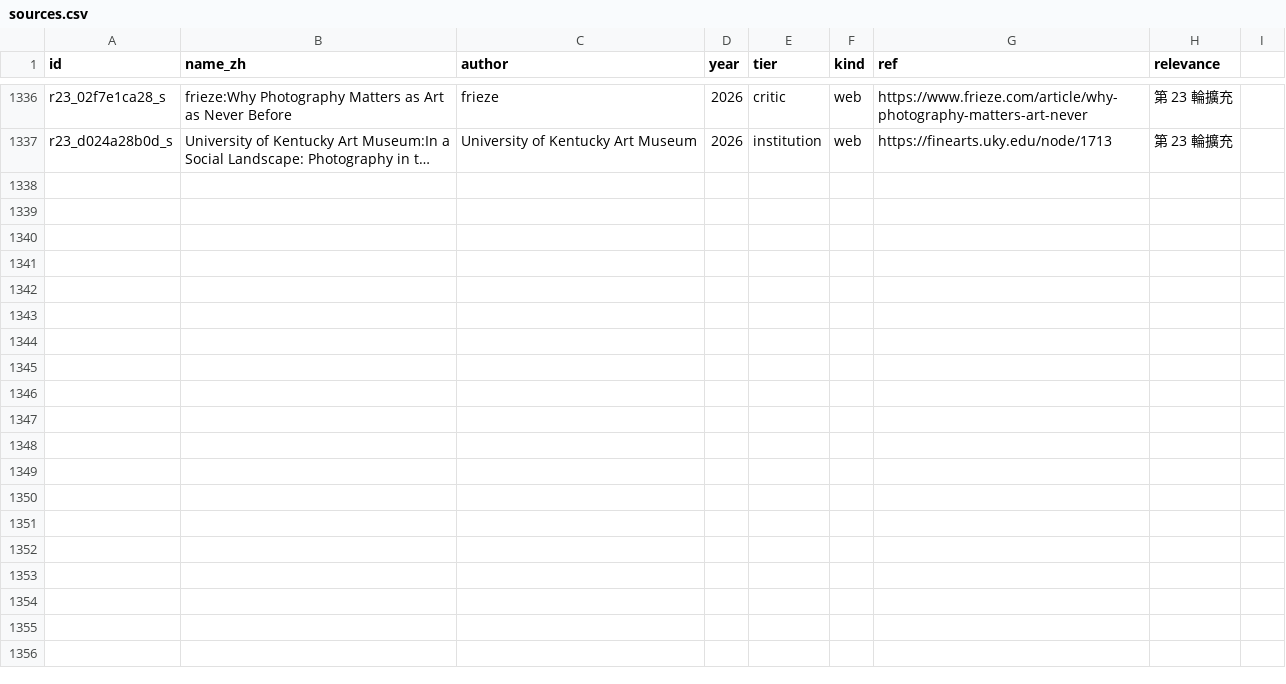
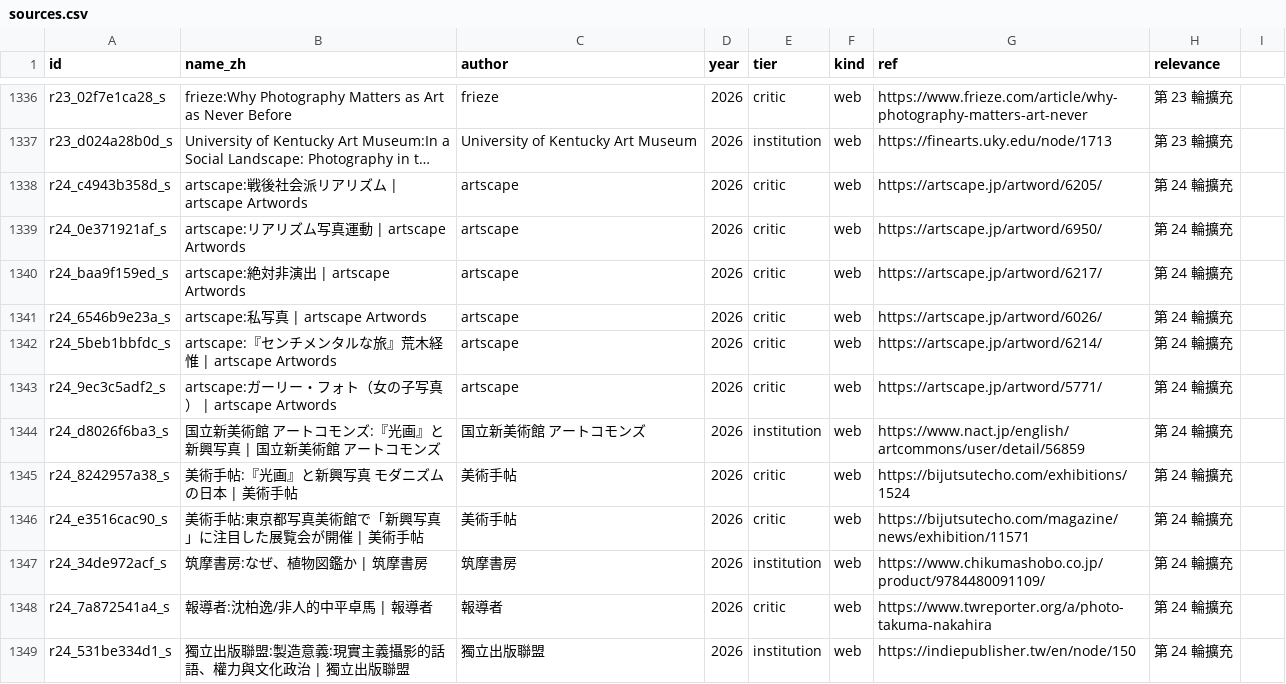
Before and after one commit to laiting-mona/seeing-coordinates, a CSV file: data/sources.csv, drawn as a sheet; only a part is shown, gaps mark what is left out; long unchanged cells end in …; the diff covers the shown part only; the diff names each change by its address in the sheet, - before the commit and + after, or states it on an @@ line.

```diff
--- a/data/sources.csv
+++ b/data/sources.csv
+row 1338: r24_c4943b358d_s | artscape:戦後社会派リアリズム | artscape Artwords | artscape | 2026 | critic | web | https://artscape.jp/artword/6205/ | 第 24 輪擴充
+row 1339: r24_0e371921af_s | artscape:リアリズム写真運動 | artscape Artwords | artscape | 2026 | critic | web | https://artscape.jp/artword/6950/ | 第 24 輪擴充
+row 1340: r24_baa9f159ed_s | artscape:絶対非演出 | artscape Artwords | artscape | 2026 | critic | web | https://artscape.jp/artword/6217/ | 第 24 輪擴充
+row 1341: r24_6546b9e23a_s | artscape:私写真 | artscape Artwords | artscape | 2026 | critic | web | https://artscape.jp/artword/6026/ | 第 24 輪擴充
+row 1342: r24_5beb1bbfdc_s | artscape:『センチメンタルな旅』荒木経惟 | artscape Artwords | artscape | 2026 | critic | web | https://artscape.jp/artword/6214/ | 第 24 輪擴充
+row 1343: r24_9ec3c5adf2_s | artscape:ガーリー・フォト（女の子写真） | artscape Artwords | artscape | 2026 | critic | web | https://artscape.jp/artword/5771/ | 第 24 輪擴充
+row 1344: r24_d8026f6ba3_s | 国立新美術館 アートコモンズ:『光画』と新興写真 | 国立新美術館 アートコモンズ | 国立新美術館 アートコモンズ | 2026 | institution | web | https://www.nact.jp/english/artcommons/user/detail/56859 | 第 24 輪擴充
+row 1345: r24_8242957a38_s | 美術手帖:『光画』と新興写真 モダニズムの日本 | 美術手帖 | 美術手帖 | 2026 | critic | web | https://bijutsutecho.com/exhibitions/1524 | 第 24 輪擴充
+row 1346: r24_e3516cac90_s | 美術手帖:東京都写真美術館で「新興写真」に注目した展覧会が開催 | 美術手帖 | 美術手帖 | 2026 | critic | web | https://bijutsutecho.com/magazine/news/exhibition/11571 | 第 24 輪擴充
+row 1347: r24_34de972acf_s | 筑摩書房:なぜ、植物図鑑か | 筑摩書房 | 筑摩書房 | 2026 | institution | web | https://www.chikumashobo.co.jp/product/9784480091109/ | 第 24 輪擴充
+row 1348: r24_7a872541a4_s | 報導者:沈柏逸/非人的中平卓馬 | 報導者 | 報導者 | 2026 | critic | web | https://www.twreporter.org/a/photo-takuma-nakahira | 第 24 輪擴充
+row 1349: r24_531be334d1_s | 獨立出版聯盟:製造意義:現實主義攝影的話語、權力與文化政治 | 獨立出版聯盟 | 獨立出版聯盟 | 2026 | institution | web | https://indiepublisher.tw/en/node/150 | 第 24 輪擴充
```
Also changed, not shown: 11 added rows elsewhere in this file, data/seed_entities.csv, 10 other files.
